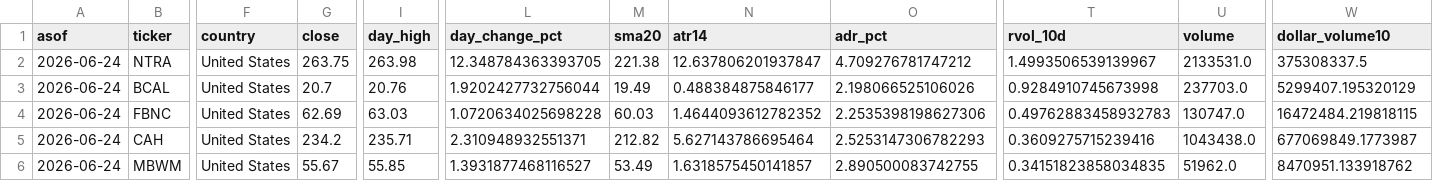
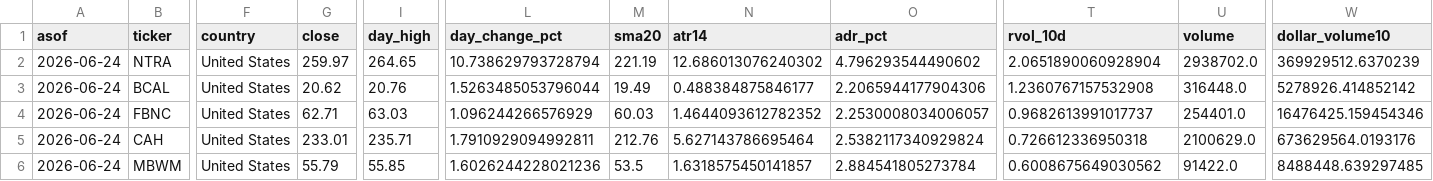
Before and after one commit to vmossini/radar-dashboard, a CSV file: latest_glb_ath.csv, drawn as a sheet; only a part is shown, gaps mark what is left out; the diff names each change by its address in the sheet, - before the commit and + after, or states it on an @@ line.

```diff
--- a/latest_glb_ath.csv
+++ b/latest_glb_ath.csv
-G2 (close): 263.75
+G2 (close): 259.97
-I2 (day_high): 263.98
+I2 (day_high): 264.65
-L2 (day_change_pct): 12.348784363393705
+L2 (day_change_pct): 10.738629793728794
-M2 (sma20): 221.38
+M2 (sma20): 221.19
-N2 (atr14): 12.637806201937847
+N2 (atr14): 12.686013076240302
-O2 (adr_pct): 4.709276781747212
+O2 (adr_pct): 4.796293544490602
-T2 (rvol_10d): 1.4993506539139967
+T2 (rvol_10d): 2.0651890060928904
-U2 (volume): 2133531.0
+U2 (volume): 2938702.0
-W2 (dollar_volume10): 375308337.5
+W2 (dollar_volume10): 369929512.6370239
-G3 (close): 20.7
+G3 (close): 20.62
-L3 (day_change_pct): 1.9202427732756044
+L3 (day_change_pct): 1.5263485053796044
-O3 (adr_pct): 2.198066525106026
+O3 (adr_pct): 2.2065944177904306
-T3 (rvol_10d): 0.9284910745673998
+T3 (rvol_10d): 1.2360767157532908
-U3 (volume): 237703.0
+U3 (volume): 316448.0
-W3 (dollar_volume10): 5299407.195320129
+W3 (dollar_volume10): 5278926.414852142
-G4 (close): 62.69
+G4 (close): 62.71
-L4 (day_change_pct): 1.0720634025698228
+L4 (day_change_pct): 1.096244266576929
-O4 (adr_pct): 2.2535398198627306
+O4 (adr_pct): 2.2530008034006057
-T4 (rvol_10d): 0.49762883458932783
+T4 (rvol_10d): 0.9682613991017737
-U4 (volume): 130747.0
+U4 (volume): 254401.0
-W4 (dollar_volume10): 16472484.219818115
+W4 (dollar_volume10): 16476425.159454346
-G5 (close): 234.2
+G5 (close): 233.01
-L5 (day_change_pct): 2.310948932551371
+L5 (day_change_pct): 1.7910929094992811
-M5 (sma20): 212.82
+M5 (sma20): 212.76
-O5 (adr_pct): 2.5253147306782293
+O5 (adr_pct): 2.5382117340929824
-T5 (rvol_10d): 0.3609275715239416
+T5 (rvol_10d): 0.726612336950318
-U5 (volume): 1043438.0
+U5 (volume): 2100629.0
-W5 (dollar_volume10): 677069849.1773987
+W5 (dollar_volume10): 673629564.0193176
-G6 (close): 55.67
+G6 (close): 55.79
-L6 (day_change_pct): 1.3931877468116527
+L6 (day_change_pct): 1.6026244228021236
-M6 (sma20): 53.49
+M6 (sma20): 53.5
-O6 (adr_pct): 2.890500083742755
+O6 (adr_pct): 2.884541805273784
-T6 (rvol_10d): 0.34151823858034835
+T6 (rvol_10d): 0.6008675649030562
-U6 (volume): 51962.0
+U6 (volume): 91422.0
-W6 (dollar_volume10): 8470951.133918762
+W6 (dollar_volume10): 8488448.639297485
```
Also changed, not shown: latest_all_leaders.csv, latest_ticker_history.csv, 7 other files.
